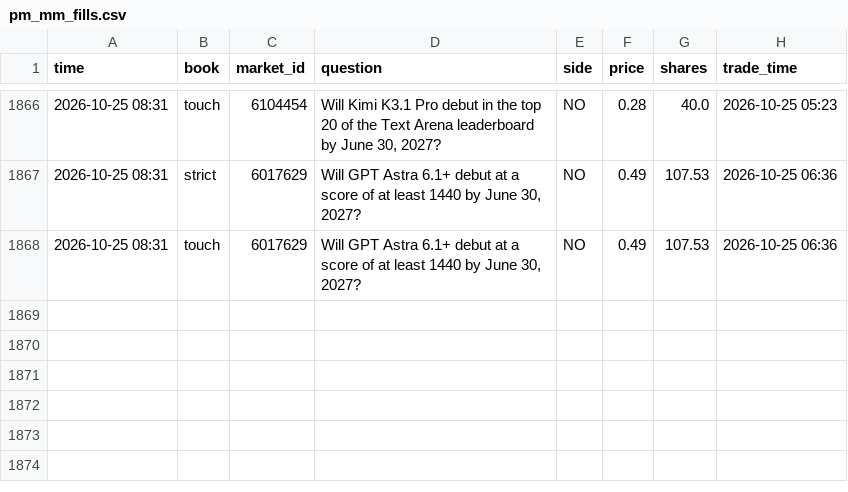
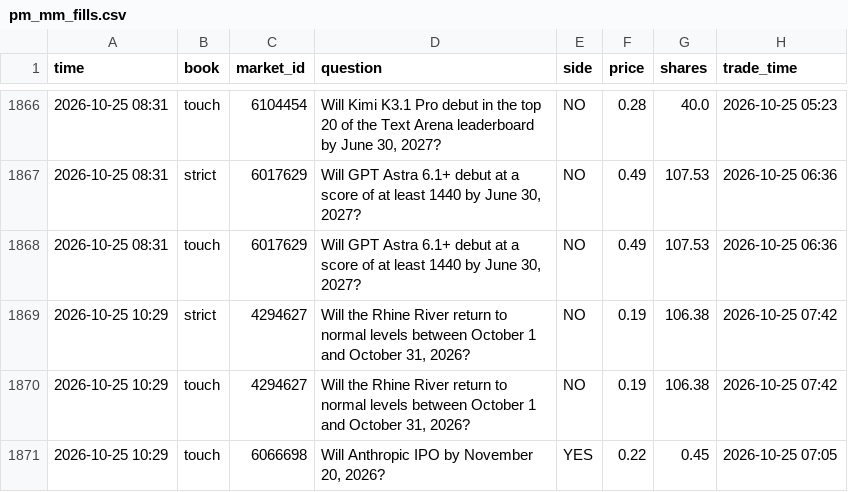
Before and after one commit to trendatrenda/polymarket-scanners, a CSV file: pm_mm_fills.csv, drawn as a sheet; only a part is shown, gaps mark what is left out; the diff names each change by its address in the sheet, - before the commit and + after, or states it on an @@ line.

```diff
--- a/pm_mm_fills.csv
+++ b/pm_mm_fills.csv
+row 1869: 2026-10-25 10:29 | strict | 4294627 | Will the Rhine River return to normal levels between October 1 and October 31, 2026? | NO | 0.19 | 106.38 | 2026-10-25 07:42
+row 1870: 2026-10-25 10:29 | touch | 4294627 | Will the Rhine River return to normal levels between October 1 and October 31, 2026? | NO | 0.19 | 106.38 | 2026-10-25 07:42
+row 1871: 2026-10-25 10:29 | touch | 6066698 | Will Anthropic IPO by November 20, 2026? | YES | 0.22 | 0.45 | 2026-10-25 07:05
```
Also changed, not shown: pm_minutes.csv, pm_mm_log.csv, 3 other files.
